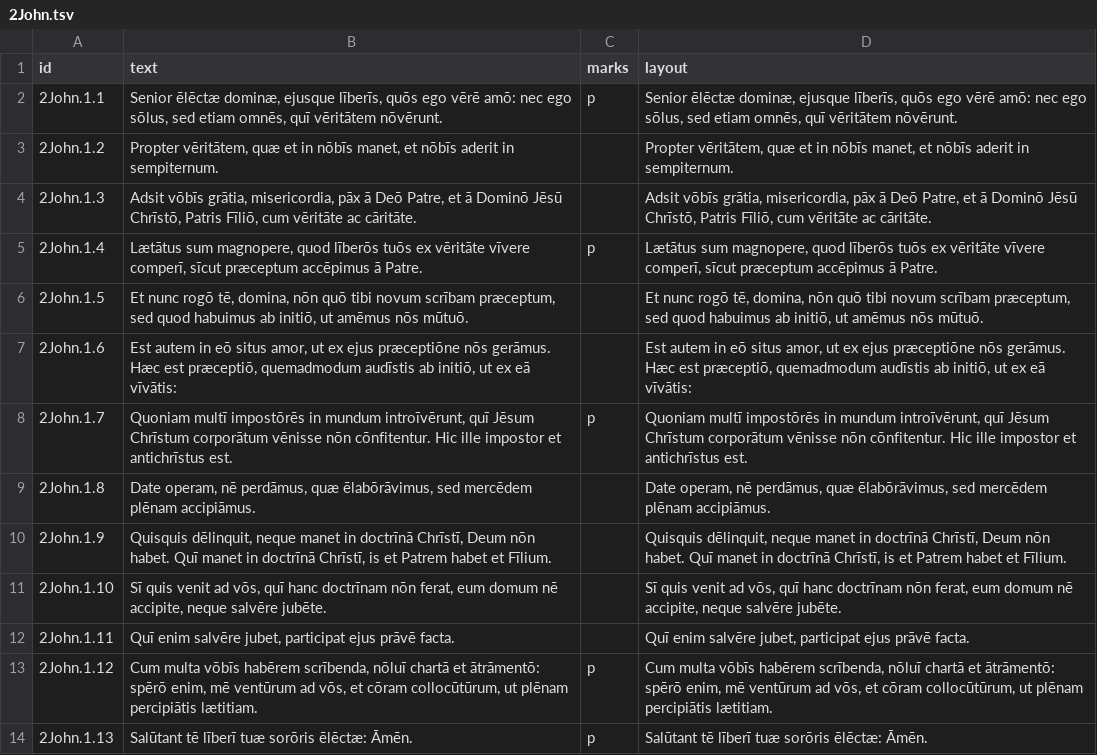
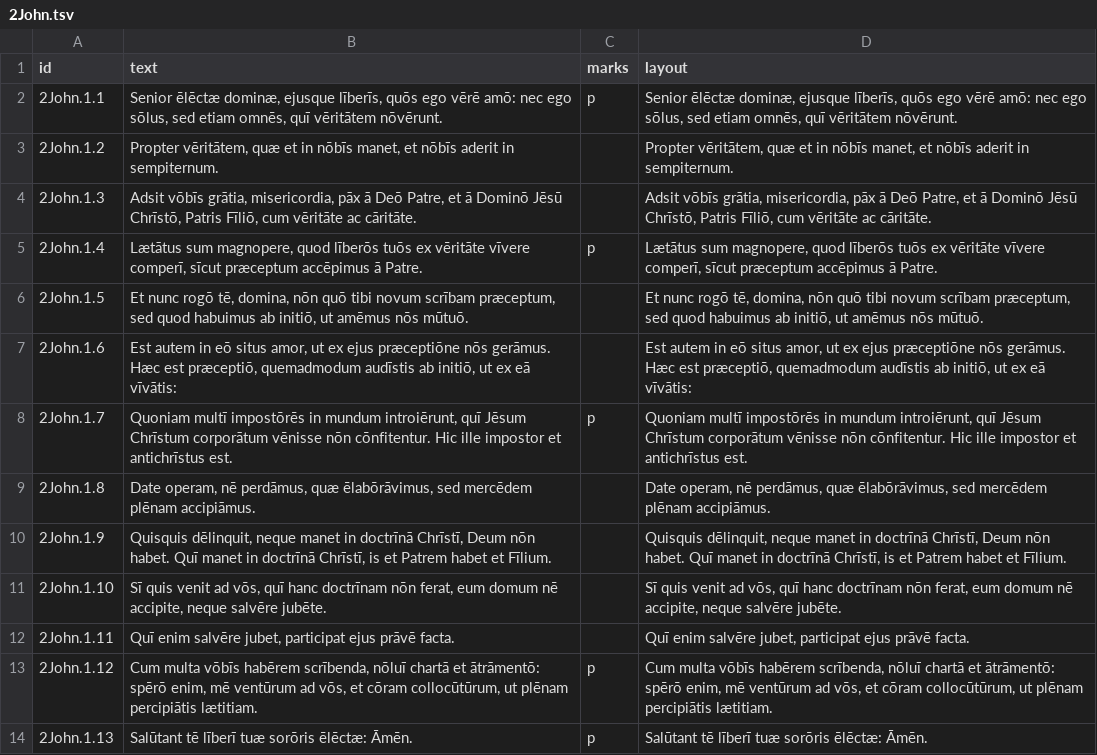
Before and after one commit to njand/biblia-castellionis, a TSV file: data/gold/2John.tsv, drawn as a sheet.

```diff
--- a/data/gold/2John.tsv
+++ b/data/gold/2John.tsv
@@ -7,3 +7,3 @@ id	text	marks	layout
 2John.1.6	Est autem in eō situs amor, ut ex ejus præceptiōne nōs gerāmus. Hæc est præceptiō, quemadmodum audīstis ab initiō, ut ex eā vīvātis:		Est autem in eō situs amor, ut ex ejus præceptiōne nōs gerāmus. Hæc est præceptiō, quemadmodum audīstis ab initiō, ut ex eā vīvātis:
-2John.1.7	Quoniam multī impostōrēs in mundum introīvērunt, quī Jēsum Chrīstum corporātum vēnisse nōn cōnfitentur. Hic ille impostor et antichrīstus est.	p	Quoniam multī impostōrēs in mundum introīvērunt, quī Jēsum Chrīstum corporātum vēnisse nōn cōnfitentur. Hic ille impostor et antichrīstus est.
+2John.1.7	Quoniam multī impostōrēs in mundum introiērunt, quī Jēsum Chrīstum corporātum vēnisse nōn cōnfitentur. Hic ille impostor et antichrīstus est.	p	Quoniam multī impostōrēs in mundum introiērunt, quī Jēsum Chrīstum corporātum vēnisse nōn cōnfitentur. Hic ille impostor et antichrīstus est.
 2John.1.8	Date operam, nē perdāmus, quæ ēlabōrāvimus, sed mercēdem plēnam accipiāmus.		Date operam, nē perdāmus, quæ ēlabōrāvimus, sed mercēdem plēnam accipiāmus.
```
Also changed, not shown: data/gold/2Cor.tsv, data/gold/Acts.tsv, 40 other files.
